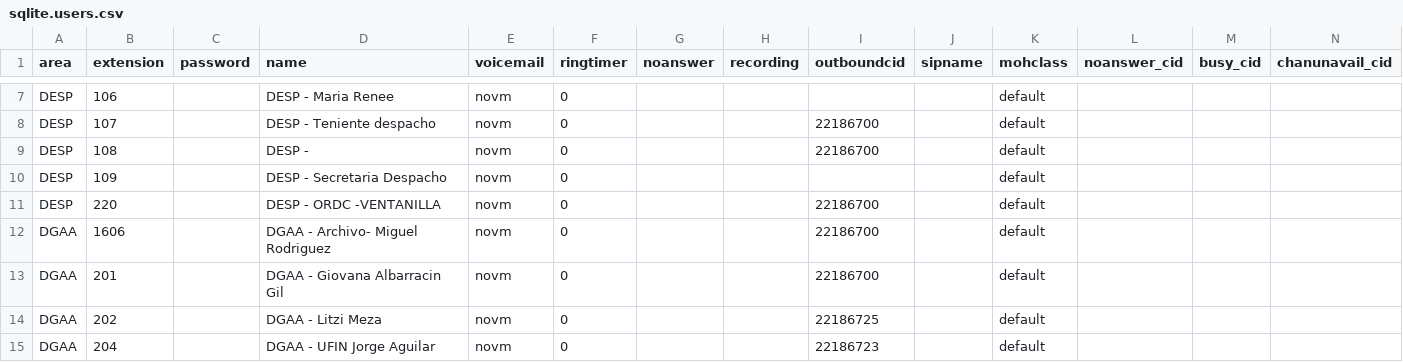
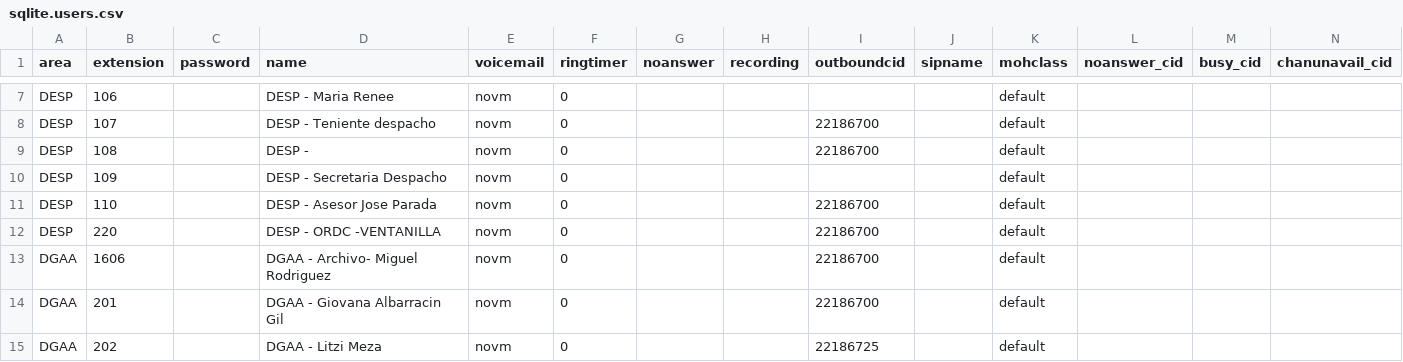
Before and after one commit to mauforonda/reportes_mhe, a CSV file: data/sqlite/sqlite.users.csv, drawn as a sheet; only a part is shown, gaps mark what is left out; the shorter side is filled out with more unchanged rows; rows hold the shown columns only; the diff names each change by its address in the sheet, - before the commit and + after, or states it on an @@ line.

```diff
--- a/data/sqlite/sqlite.users.csv
+++ b/data/sqlite/sqlite.users.csv
+row 11: DESP | 110 |  | DESP - Asesor Jose Parada | novm | 0 |  |  | 22186700 |  | default
```
Also changed, not shown: data/centralmysql/centralmysql.users.csv.
